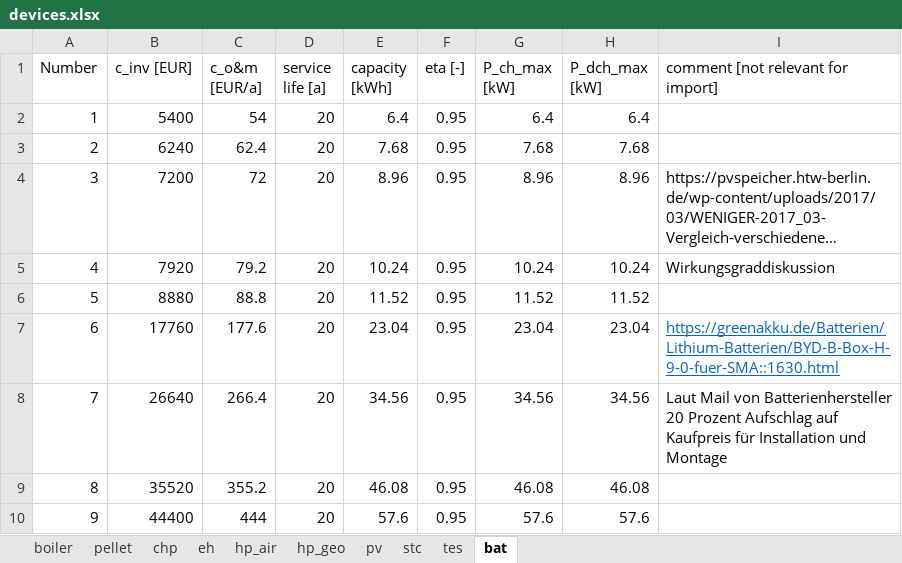
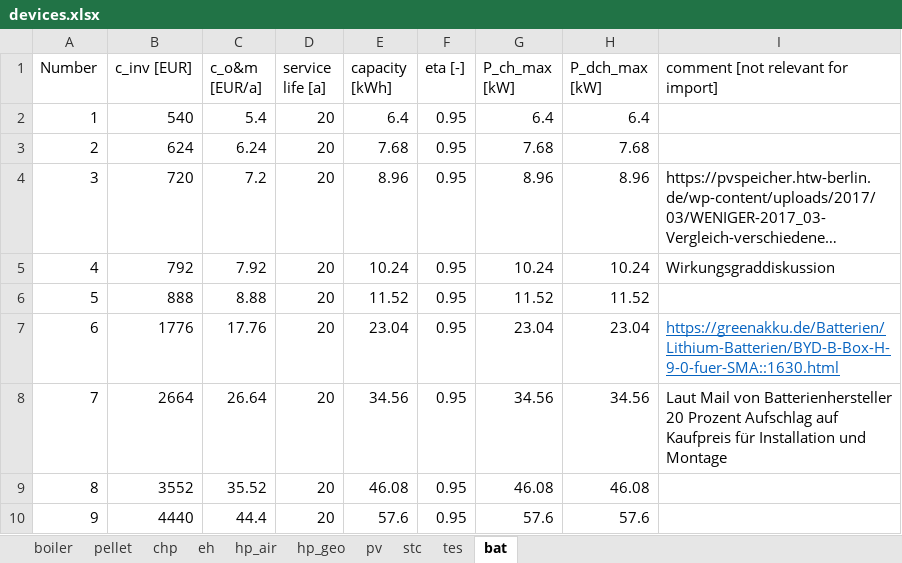
Before and after one commit to sarahhenn/flexigrid, an Excel workbook: input/devices.xlsx, sheet bat, drawn as a sheet; long unchanged cells end in …; values as stored, in another font and other column widths than the file's, no borders; the diff names each change by its address in the sheet, - before the commit and + after, or states it on an @@ line.

```diff
--- a/input/devices.xlsx (sheet bat)
+++ b/input/devices.xlsx (sheet bat)
-B2 (c_inv [EUR]): 5400
+B2 (c_inv [EUR]): 540
-C2 (c_o&m [EUR/a]): 54
+C2 (c_o&m [EUR/a]): 5.4
-B3 (c_inv [EUR]): 6240
+B3 (c_inv [EUR]): 624
-C3 (c_o&m [EUR/a]): 62.4
+C3 (c_o&m [EUR/a]): 6.24
-B4 (c_inv [EUR]): 7200
+B4 (c_inv [EUR]): 720
-C4 (c_o&m [EUR/a]): 72
+C4 (c_o&m [EUR/a]): 7.2
-B5 (c_inv [EUR]): 7920
+B5 (c_inv [EUR]): 792
-C5 (c_o&m [EUR/a]): 79.2
+C5 (c_o&m [EUR/a]): 7.92
-B6 (c_inv [EUR]): 8880
+B6 (c_inv [EUR]): 888
-C6 (c_o&m [EUR/a]): 88.8
+C6 (c_o&m [EUR/a]): 8.88
-B7 (c_inv [EUR]): 17760
+B7 (c_inv [EUR]): 1776
-C7 (c_o&m [EUR/a]): 177.6
+C7 (c_o&m [EUR/a]): 17.76
-B8 (c_inv [EUR]): 26640
+B8 (c_inv [EUR]): 2664
-C8 (c_o&m [EUR/a]): 266.4
+C8 (c_o&m [EUR/a]): 26.64
-B9 (c_inv [EUR]): 35520
+B9 (c_inv [EUR]): 3552
-C9 (c_o&m [EUR/a]): 355.2
+C9 (c_o&m [EUR/a]): 35.52
-B10 (c_inv [EUR]): 44400
+B10 (c_inv [EUR]): 4440
-C10 (c_o&m [EUR/a]): 444
+C10 (c_o&m [EUR/a]): 44.4
```
Also changed, not shown: 6 other files.
